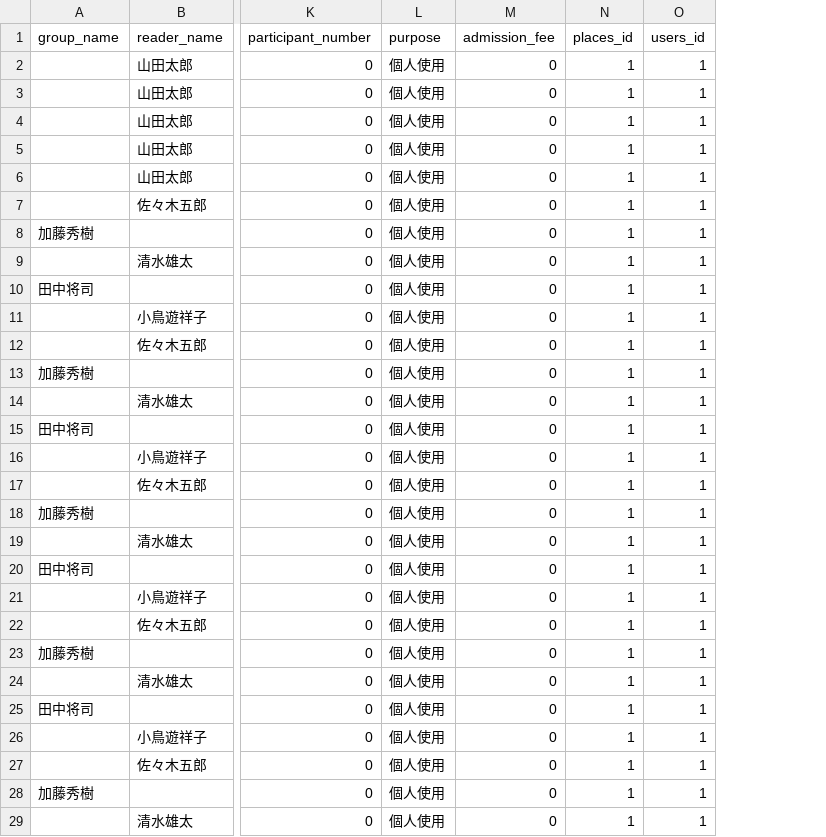
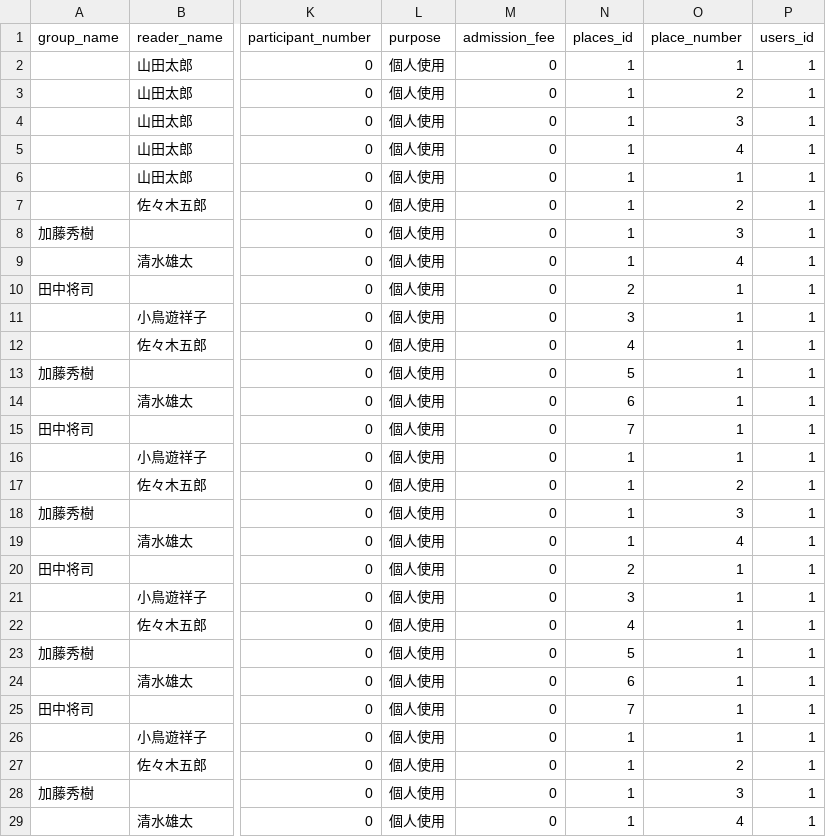
Before and after one commit to webken-git/reservation_system, a CSV file: backend/django/static/reservations/csv/reservation.csv, drawn as a sheet; only a part is shown, gaps mark what is left out; the diff covers the shown part only; the diff names each change by its address in the sheet, - before the commit and + after, or states it on an @@ line.

```diff
--- a/backend/django/static/reservations/csv/reservation.csv
+++ b/backend/django/static/reservations/csv/reservation.csv
+column O (place_number), rows 2-29: 1 | 2 | 3 | 4 | 1 | 2 | 3 | 4 | 1 | 1 | 1 | 1 | 1 | 1 | 1 | 2 | 3 | 4 | 1 | 1 | 1 | 1 | 1 | 1 | 1 | 2 | 3 | 4
-N10 (places_id): 1
+N10 (places_id): 2
-N11 (places_id): 1
+N11 (places_id): 3
-N12 (places_id): 1
+N12 (places_id): 4
-N13 (places_id): 1
+N13 (places_id): 5
-N14 (places_id): 1
+N14 (places_id): 6
-N15 (places_id): 1
+N15 (places_id): 7
-N20 (places_id): 1
+N20 (places_id): 2
-N21 (places_id): 1
+N21 (places_id): 3
-N22 (places_id): 1
+N22 (places_id): 4
-N23 (places_id): 1
+N23 (places_id): 5
-N24 (places_id): 1
+N24 (places_id): 6
-N25 (places_id): 1
+N25 (places_id): 7
```
Also changed, not shown: 6 edited cells elsewhere in this file, 27 other files.
